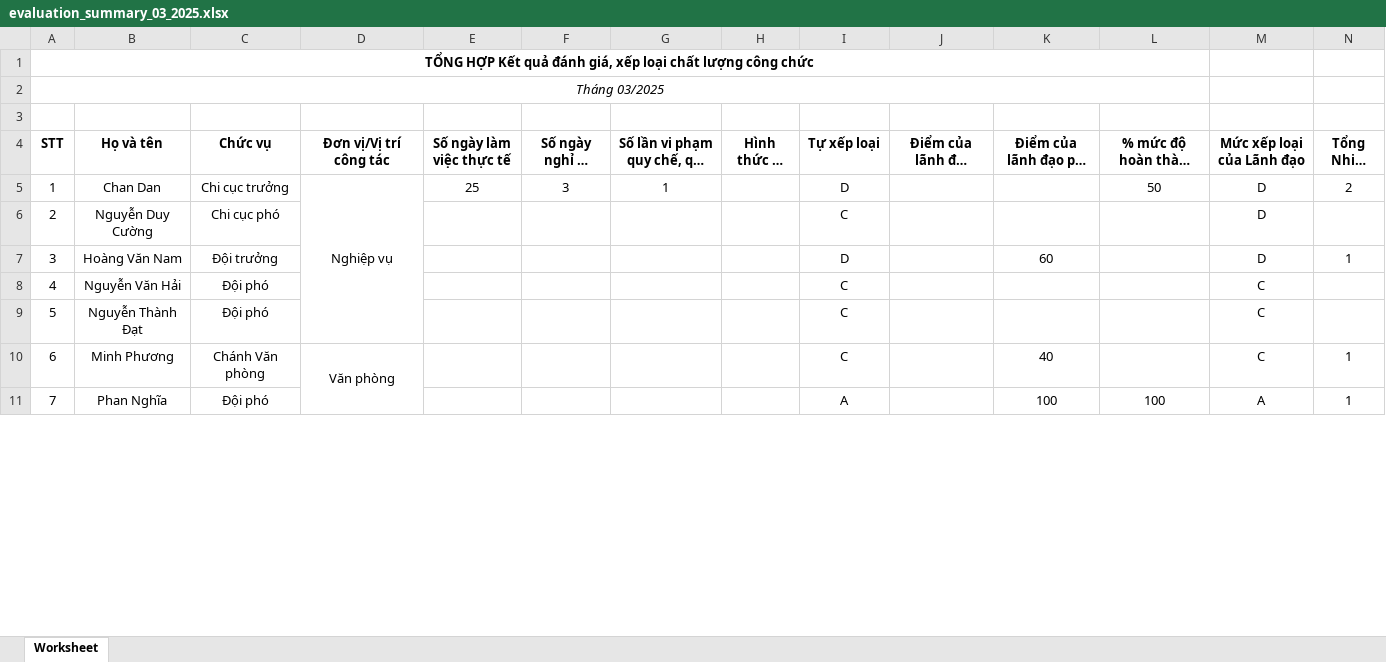
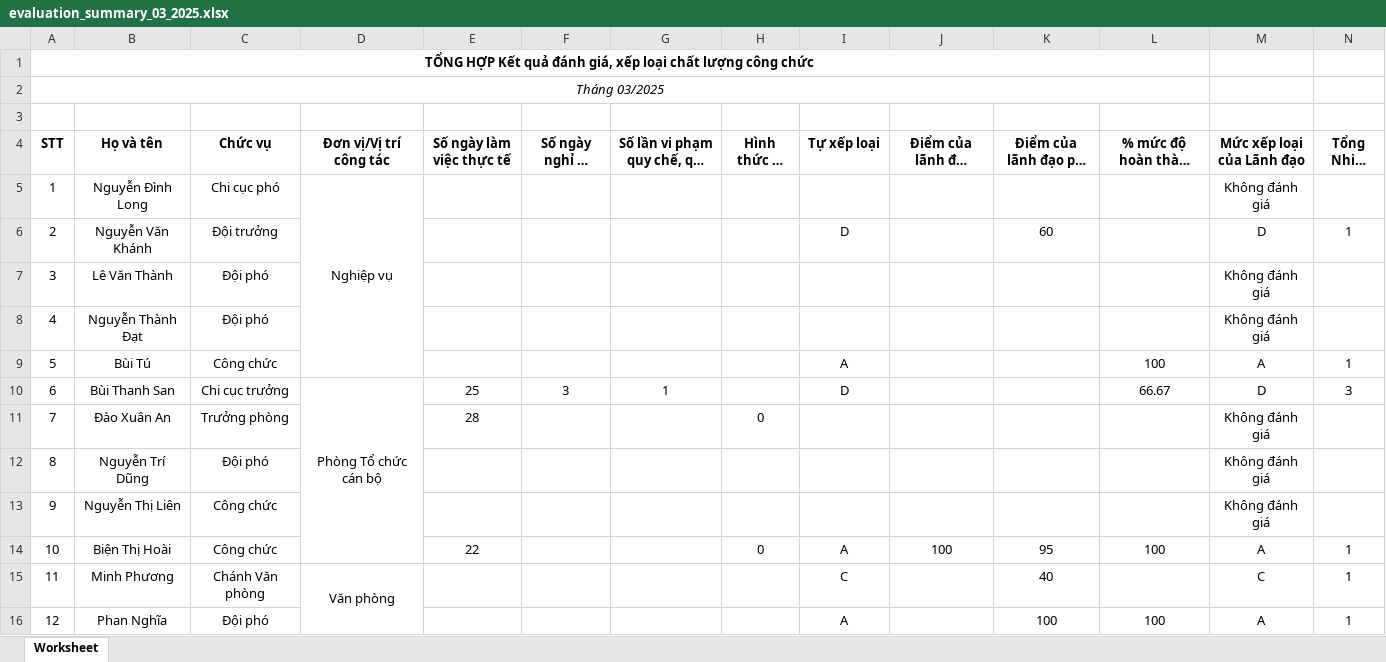
Before and after one commit to nguyenduycuong110/canbo, an Excel workbook: public/temp/evaluation_summary_03_2025.xlsx, sheet Worksheet, drawn as a sheet; only a part is shown; long unchanged cells end in …; values as stored, in another font and other column widths than the file's, no borders; removed rows and columns are numbered as before the commit, all else as after; the diff names each change by its address in the sheet, - before the commit and + after, or states it on an @@ line.

Commit message:
Cập nhật và sửa lỗi chức năng

```diff
--- a/public/temp/evaluation_summary_03_2025.xlsx (sheet Worksheet)
+++ b/public/temp/evaluation_summary_03_2025.xlsx (sheet Worksheet)
-row 5: 1 | Chan Dan | Chi cục trưởng | Nghiệp vụ | 25 | 3 | 1 |  | D |  |  | 50 | D | 2
-row 6: 2 | Nguyễn Duy Cường | Chi cục phó |  |  |  |  |  | C |  |  |  | D
+row 5: 1 | Nguyễn Đình Long | Chi cục phó | Nghiệp vụ |  |  |  |  |  |  |  |  | Không đánh giá
@@ column A (STT) renumbered from row 6 down @@
-B6 (Họ và tên): Hoàng Văn Nam
+B6 (Họ và tên): Nguyễn Văn Khánh
-row 8: 4 | Nguyễn Văn Hải | Đội phó |  |  |  |  |  | C |  |  |  | C
+row 7: 3 | Lê Văn Thành | Đội phó |  |  |  |  |  |  |  |  |  | Không đánh giá
-I8 (Tự xếp loại): C
+I8 (Tự xếp loại): (empty)
-M8 (Mức xếp loại của Lãnh đạo): C
+M8 (Mức xếp loại của Lãnh đạo): Không đánh giá
+row 9: 5 | Bùi Tú | Công chức |  |  |  |  |  | A |  |  | 100 | A | 1
+row 10: 6 | Bùi Thanh San | Chi cục trưởng | Phòng Tổ chức cán bộ | 25 | 3 | 1 |  | D |  |  | 66.67 | D | 3
+row 11: 7 | Đào Xuân An | Trưởng phòng |  | 28 |  |  | 0 |  |  |  |  | Không đánh giá
+row 12: 8 | Nguyễn Trí Dũng | Đội phó |  |  |  |  |  |  |  |  |  | Không đánh giá
+row 13: 9 | Nguyễn Thị Liên | Công chức |  |  |  |  |  |  |  |  |  | Không đánh giá
+row 14: 10 | Biện Thị Hoài | Công chức |  | 22 |  |  | 0 | A | 100 | 95 | 100 | A | 1
```
Also changed, not shown: 25 other files.
